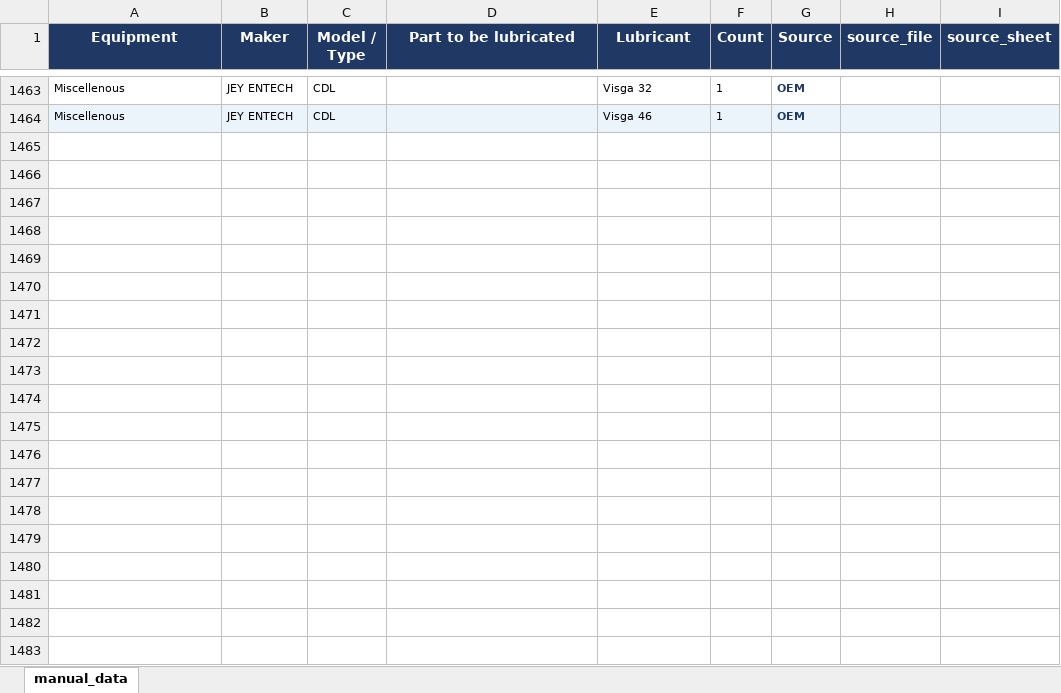
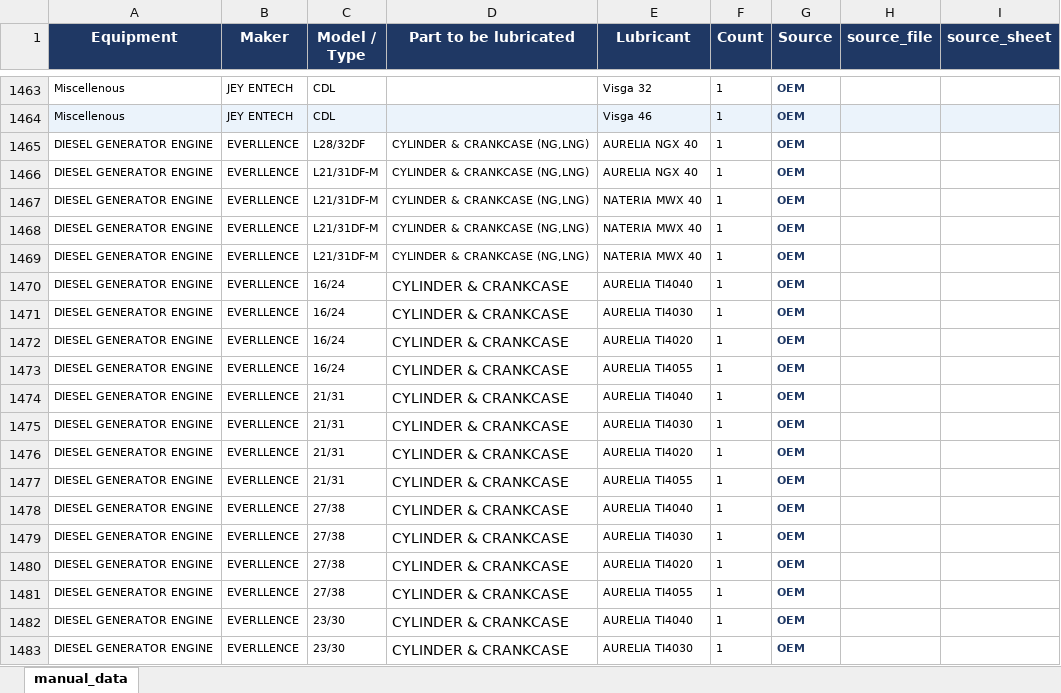
Before and after one commit to 1969Mark/Oil_Recommendation, an Excel workbook: output/oem_master.xlsx, sheet manual_data, drawn as a sheet; only a part is shown, gaps mark what is left out; values as stored, in another font and other column widths than the file's, no borders; the diff covers the shown part only; the diff names each change by its address in the sheet, - before the commit and + after, or states it on an @@ line.

Commit message:
data: update 2026-05-01 12:58

```diff
--- a/output/oem_master.xlsx (sheet manual_data)
+++ b/output/oem_master.xlsx (sheet manual_data)
+row 1465: DIESEL GENERATOR ENGINE | EVERLLENCE | L28/32DF | CYLINDER & CRANKCASE (NG,LNG) | AURELIA NGX 40 | 1 | OEM
+row 1466: DIESEL GENERATOR ENGINE | EVERLLENCE | L21/31DF-M | CYLINDER & CRANKCASE (NG,LNG) | AURELIA NGX 40 | 1 | OEM
+row 1467: DIESEL GENERATOR ENGINE | EVERLLENCE | L21/31DF-M | CYLINDER & CRANKCASE (NG,LNG) | NATERIA MWX 40 | 1 | OEM
+row 1468: DIESEL GENERATOR ENGINE | EVERLLENCE | L21/31DF-M | CYLINDER & CRANKCASE (NG,LNG) | NATERIA MWX 40 | 1 | OEM
+row 1469: DIESEL GENERATOR ENGINE | EVERLLENCE | L21/31DF-M | CYLINDER & CRANKCASE (NG,LNG) | NATERIA MWX 40 | 1 | OEM
+row 1470: DIESEL GENERATOR ENGINE | EVERLLENCE | 16/24 | CYLINDER & CRANKCASE | AURELIA TI4040 | 1 | OEM
+row 1471: DIESEL GENERATOR ENGINE | EVERLLENCE | 16/24 | CYLINDER & CRANKCASE | AURELIA TI4030 | 1 | OEM
+row 1472: DIESEL GENERATOR ENGINE | EVERLLENCE | 16/24 | CYLINDER & CRANKCASE | AURELIA TI4020 | 1 | OEM
+row 1473: DIESEL GENERATOR ENGINE | EVERLLENCE | 16/24 | CYLINDER & CRANKCASE | AURELIA TI4055 | 1 | OEM
+row 1474: DIESEL GENERATOR ENGINE | EVERLLENCE | 21/31 | CYLINDER & CRANKCASE | AURELIA TI4040 | 1 | OEM
+row 1475: DIESEL GENERATOR ENGINE | EVERLLENCE | 21/31 | CYLINDER & CRANKCASE | AURELIA TI4030 | 1 | OEM
+row 1476: DIESEL GENERATOR ENGINE | EVERLLENCE | 21/31 | CYLINDER & CRANKCASE | AURELIA TI4020 | 1 | OEM
+row 1477: DIESEL GENERATOR ENGINE | EVERLLENCE | 21/31 | CYLINDER & CRANKCASE | AURELIA TI4055 | 1 | OEM
+row 1478: DIESEL GENERATOR ENGINE | EVERLLENCE | 27/38 | CYLINDER & CRANKCASE | AURELIA TI4040 | 1 | OEM
+row 1479: DIESEL GENERATOR ENGINE | EVERLLENCE | 27/38 | CYLINDER & CRANKCASE | AURELIA TI4030 | 1 | OEM
+row 1480: DIESEL GENERATOR ENGINE | EVERLLENCE | 27/38 | CYLINDER & CRANKCASE | AURELIA TI4020 | 1 | OEM
+row 1481: DIESEL GENERATOR ENGINE | EVERLLENCE | 27/38 | CYLINDER & CRANKCASE | AURELIA TI4055 | 1 | OEM
+row 1482: DIESEL GENERATOR ENGINE | EVERLLENCE | 23/30 | CYLINDER & CRANKCASE | AURELIA TI4040 | 1 | OEM
+row 1483: DIESEL GENERATOR ENGINE | EVERLLENCE | 23/30 | CYLINDER & CRANKCASE | AURELIA TI4030 | 1 | OEM
```
Also changed, not shown: 28 added rows and 2 edited cells elsewhere in this sheet, 2 other files.
